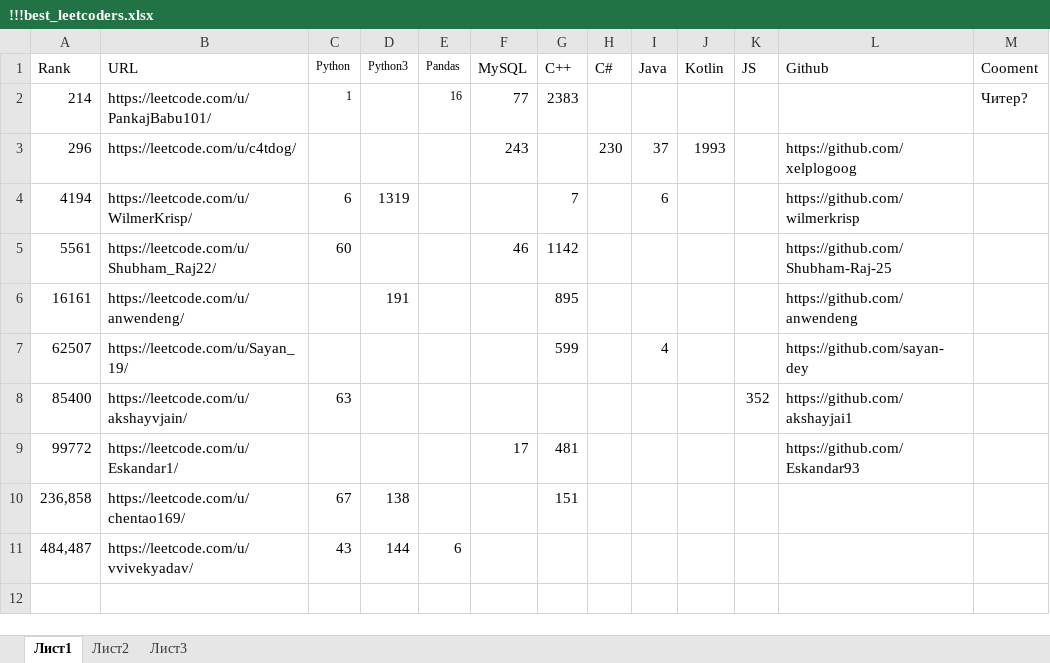
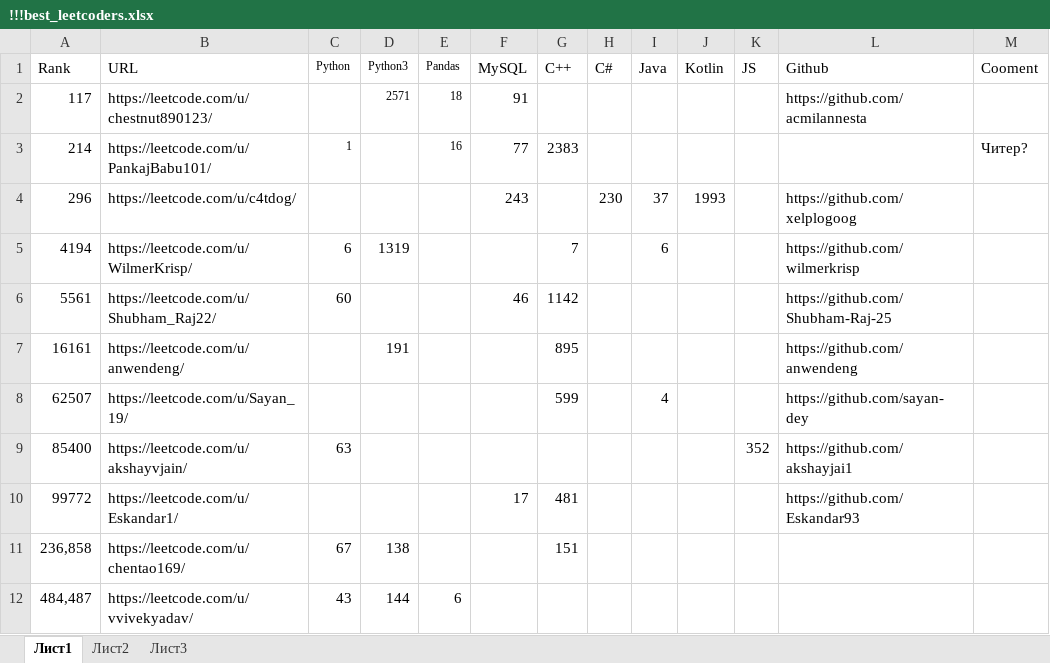
Before and after one commit to ivgnk/Pyton-Codewars-Leetcode, an Excel workbook: Leetcode/!!!best_leetcoders.xlsx, sheet Лист1, drawn as a sheet; values as stored, in another font and other column widths than the file's, no borders; the diff names each change by its address in the sheet, - before the commit and + after, or states it on an @@ line.

Commit message:
Add files via upload

```diff
--- a/Leetcode/!!!best_leetcoders.xlsx (sheet Лист1)
+++ b/Leetcode/!!!best_leetcoders.xlsx (sheet Лист1)
+row 2: 117 | https://leetcode.com/u/chestnut890123/ |  | 2571 | 18 | 91 |  |  |  |  |  | https://github.com/acmilannesta
```
